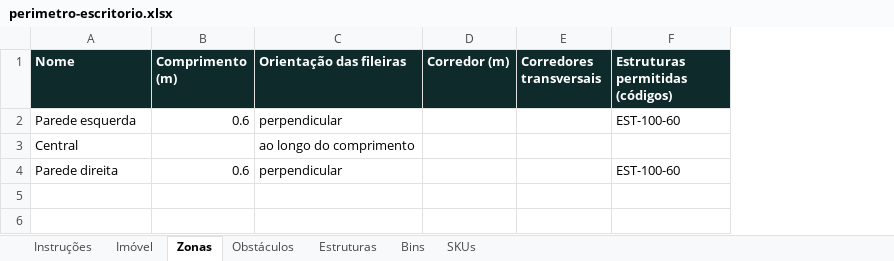
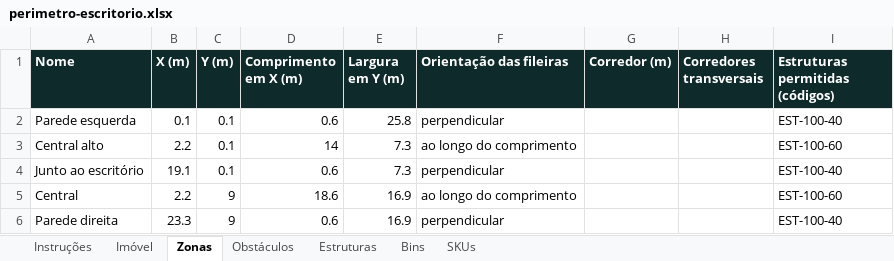
Before and after one commit to xflprflx/storage-optimization, an Excel workbook: samples/exemplos/perimetro-escritorio.xlsx, sheet Zonas, drawn as a sheet; values as stored, in another font and other column widths than the file's, no borders; addresses are those after the commit; the diff names each change by its address in the sheet, - before the commit and + after, or states it on an @@ line.

```diff
--- a/samples/exemplos/perimetro-escritorio.xlsx (sheet Zonas)
+++ b/samples/exemplos/perimetro-escritorio.xlsx (sheet Zonas)
+column B (X (m)), row 2: 0.1; rows 5-6: 2.2 | 23.3
+column C (Y (m)), row 2: 0.1; rows 5-6: 9 | 9
+column E (Largura em Y (m)), row 2: 25.8; rows 5-6: 16.9 | 16.9
-D1: Comprimento (m)
+D1: Comprimento em X (m)
-I2 (Estruturas permitidas (códigos)): EST-100-60
+I2 (Estruturas permitidas (códigos)): EST-100-40
+row 3: Central alto | 2.2 | 0.1 | 14 | 7.3 | ao longo do comprimento |  |  | EST-100-60
+row 4: Junto ao escritório | 19.1 | 0.1 | 0.6 | 7.3 | perpendicular |  |  | EST-100-40
-D5 (Comprimento em X (m)): (empty)
+D5 (Comprimento em X (m)): 18.6
-I5 (Estruturas permitidas (códigos)): (empty)
+I5 (Estruturas permitidas (códigos)): EST-100-60
-I6 (Estruturas permitidas (códigos)): EST-100-60
+I6 (Estruturas permitidas (códigos)): EST-100-40
```
Also changed, not shown: sheet SKUs, sheet Obstáculos, sheet Instruções, sheet Estruturas, samples/exemplos/cd-paletes-picking.xlsx, samples/exemplos/galpao-medio.xlsx, 10 other files.
